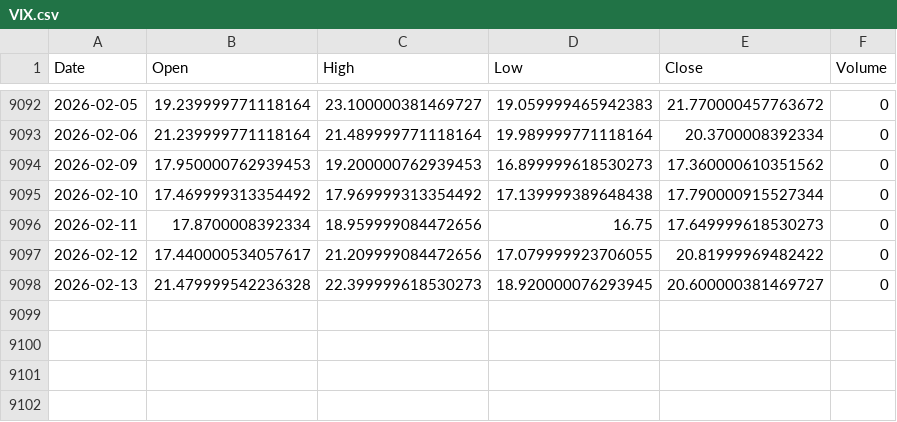
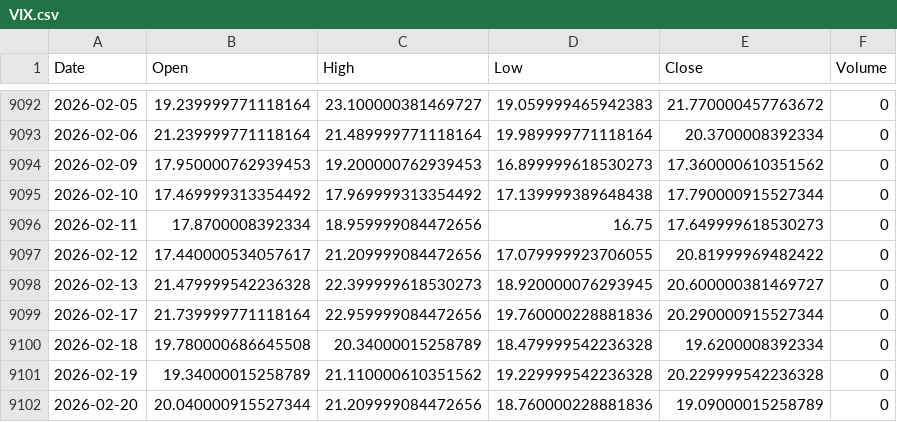
Before and after one commit to kam-reef/Market-Correction-Watch, a CSV file: data/raw/VIX.csv, drawn as a sheet; only a part is shown, gaps mark what is left out.

```diff
--- a/data/raw/VIX.csv
+++ b/data/raw/VIX.csv
@@ -9098 +9098,5 @@ Date,Open,High,Low,Close,Volume
 2026-02-13,21.479999542236328,22.399999618530273,18.920000076293945,20.600000381469727,0
+2026-02-17,21.739999771118164,22.959999084472656,19.760000228881836,20.290000915527344,0
+2026-02-18,19.780000686645508,20.34000015258789,18.479999542236328,19.6200008392334,0
+2026-02-19,19.34000015258789,21.110000610351562,19.229999542236328,20.229999542236328,0
+2026-02-20,20.040000915527344,21.209999084472656,18.760000228881836,19.09000015258789,0
```
Also changed, not shown: data/raw/ARKK.csv, data/raw/HYG.csv, 17 other files.
